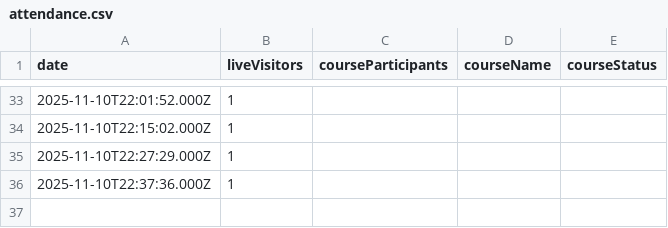
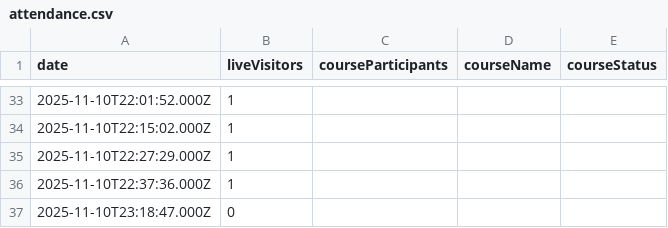
Before and after one commit to yannbertrand/orange-bleue-attendance-prediction, a CSV file: data/attendance.csv, drawn as a sheet; only a part is shown, gaps mark what is left out.

Commit message:
✨ Add live course data

```diff
--- a/data/attendance.csv
+++ b/data/attendance.csv
@@ -36 +36,2 @@ date,liveVisitors,courseParticipants,courseName,courseStatus
 2025-11-10T22:37:36.000Z,1,,,
+2025-11-10T23:18:47.000Z,0,,,
```
Also changed, not shown: 4 other files.
